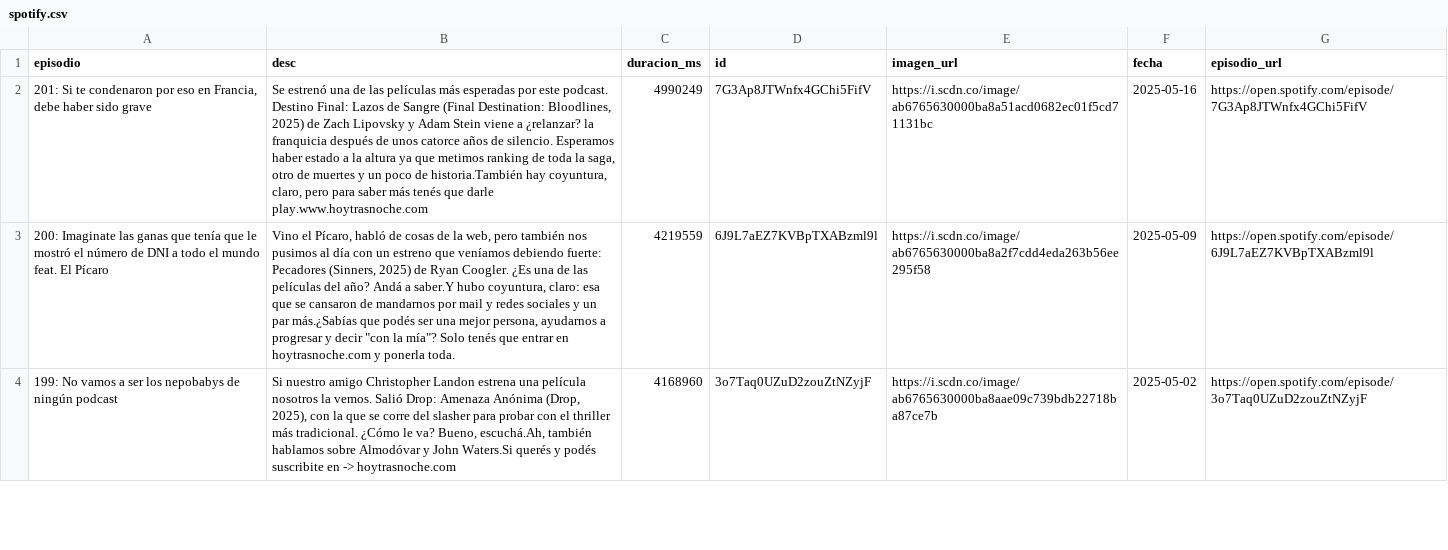
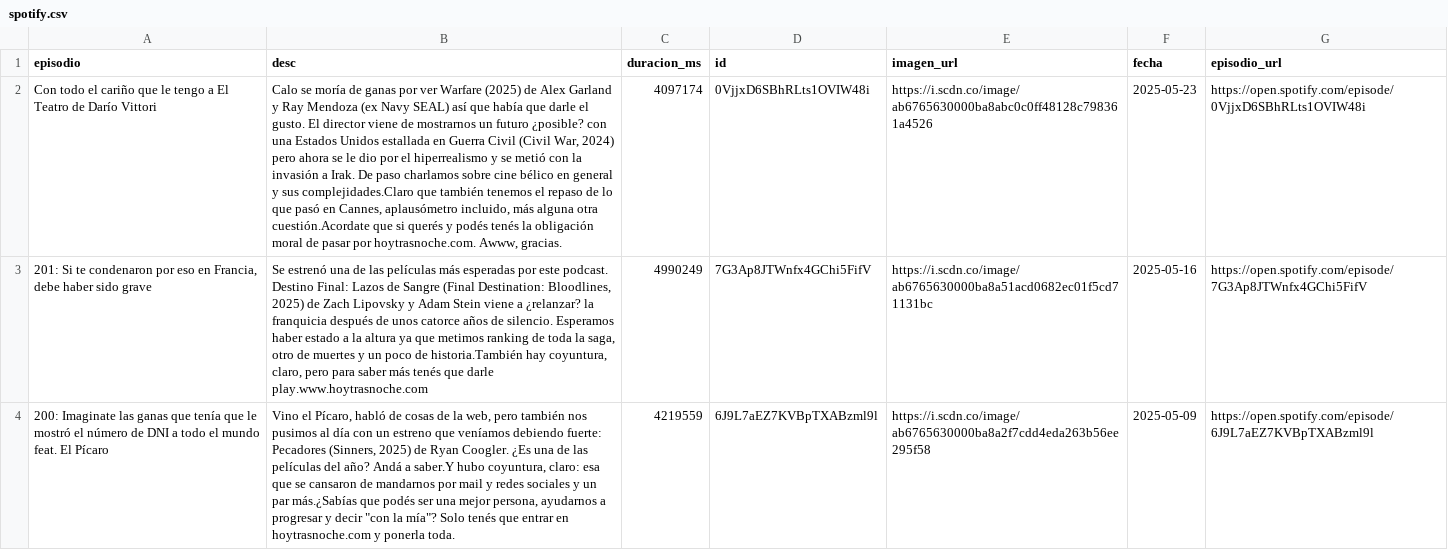
Before and after one commit to vhgauto/ht.buscador, a CSV file: datos/spotify.csv, drawn as a sheet; only a part is shown; the shorter side is filled out with more unchanged rows; the diff names each change by its address in the sheet, - before the commit and + after, or states it on an @@ line.

```diff
--- a/datos/spotify.csv
+++ b/datos/spotify.csv
+row 2: Con todo el cariño que le tengo a El Teatro de Darío Vittori | Calo se moría de ganas por ver Warfare (2025) de Alex Garland y Ray Mendoza (ex Navy SEAL) así que había que darle el gusto. El director viene de mostrarnos un futuro ¿posible? con una Estados Unidos estallada en Guerra Civil (Civil War, 2024) pero ahora se le dio por el hiperrealismo y se metió con la invasión a Irak. De paso charlamos sobre cine bélico en general y sus complejidades.Claro que también tenemos el repaso de lo que pasó en Cannes, aplausómetro incluido, más alguna otra cuestión.Acordate que si querés y podés tenés la obligación moral de pasar por hoytrasnoche.com. Awww, gracias. | 4097174 | 0VjjxD6SBhRLts1OVIW48i | https://i.scdn.co/image/ab6765630000ba8abc0c0ff48128c798361a4526 | 2025-05-23 | https://open.spotify.com/episode/0VjjxD6SBhRLts1OVIW48i
```
Also changed, not shown: datos/datos.csv, 1 other file.
